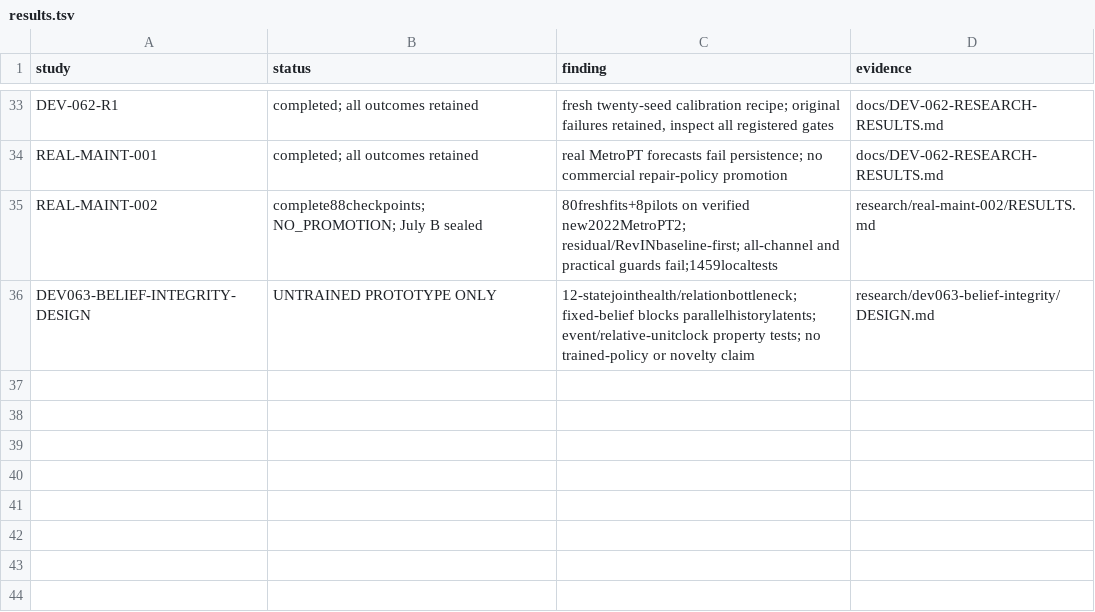
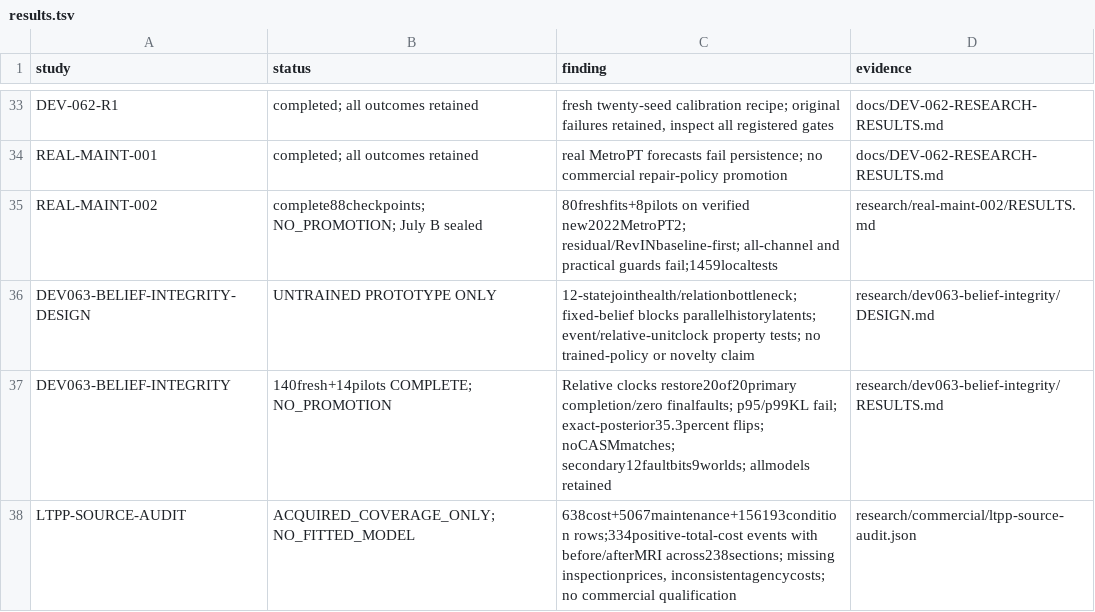
Before and after one commit to FPC-effortless/TAC-OSM, a TSV file: research/autoresearch/results.tsv, drawn as a sheet; only a part is shown, gaps mark what is left out; the diff names each change by its address in the sheet, - before the commit and + after, or states it on an @@ line.

Commit message:
Preserve complete twenty-seed belief evidence and enforce failed calibration and economic gates

```diff
--- a/research/autoresearch/results.tsv
+++ b/research/autoresearch/results.tsv
+row 37: DEV063-BELIEF-INTEGRITY | 140fresh+14pilots COMPLETE; NO_PROMOTION | Relative clocks restore20of20primary completion/zero finalfaults; p95/p99KL fail; exact-posterior35.3percent flips; noCASMmatches; secondary12faultbits9worlds; allmodels retained | research/dev063-belief-integrity/RESULTS.md
+row 38: LTPP-SOURCE-AUDIT | ACQUIRED_COVERAGE_ONLY; NO_FITTED_MODEL | 638cost+5067maintenance+156193condition rows;334positive-total-cost events with before/afterMRI across238sections; missing inspectionprices, inconsistentagencycosts; no commercial qualification | research/commercial/ltpp-source-audit.json
```
Also changed, not shown: 28 other files.
